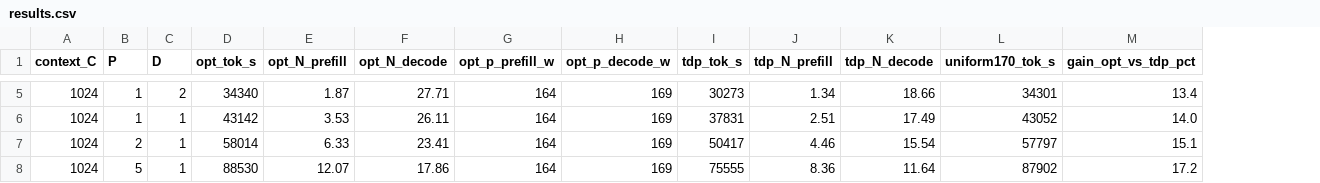
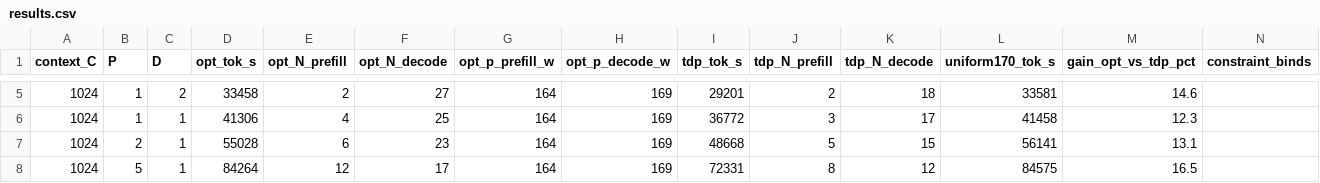
Before and after one commit to Markliu225/powerchar, a CSV file: rack_power_capping/results.csv, drawn as a sheet; only a part is shown, gaps mark what is left out; the diff covers the shown part only; the diff names each change by its address in the sheet, - before the commit and + after, or states it on an @@ line.

```diff
--- a/rack_power_capping/results.csv
+++ b/rack_power_capping/results.csv
+column N (constraint_binds), empty
-D5 (opt_tok_s): 34340
+D5 (opt_tok_s): 33458
-E5 (opt_N_prefill): 1.87
+E5 (opt_N_prefill): 2
-F5 (opt_N_decode): 27.71
+F5 (opt_N_decode): 27
-I5 (tdp_tok_s): 30273
+I5 (tdp_tok_s): 29201
-J5 (tdp_N_prefill): 1.34
+J5 (tdp_N_prefill): 2
-K5 (tdp_N_decode): 18.66
+K5 (tdp_N_decode): 18
-L5 (uniform170_tok_s): 34301
+L5 (uniform170_tok_s): 33581
-M5 (gain_opt_vs_tdp_pct): 13.4
+M5 (gain_opt_vs_tdp_pct): 14.6
-D6 (opt_tok_s): 43142
+D6 (opt_tok_s): 41306
-E6 (opt_N_prefill): 3.53
+E6 (opt_N_prefill): 4
-F6 (opt_N_decode): 26.11
+F6 (opt_N_decode): 25
-I6 (tdp_tok_s): 37831
+I6 (tdp_tok_s): 36772
-J6 (tdp_N_prefill): 2.51
+J6 (tdp_N_prefill): 3
-K6 (tdp_N_decode): 17.49
+K6 (tdp_N_decode): 17
-L6 (uniform170_tok_s): 43052
+L6 (uniform170_tok_s): 41458
-M6 (gain_opt_vs_tdp_pct): 14.0
+M6 (gain_opt_vs_tdp_pct): 12.3
-D7 (opt_tok_s): 58014
+D7 (opt_tok_s): 55028
-E7 (opt_N_prefill): 6.33
+E7 (opt_N_prefill): 6
-F7 (opt_N_decode): 23.41
+F7 (opt_N_decode): 23
-I7 (tdp_tok_s): 50417
+I7 (tdp_tok_s): 48668
-J7 (tdp_N_prefill): 4.46
+J7 (tdp_N_prefill): 5
-K7 (tdp_N_decode): 15.54
+K7 (tdp_N_decode): 15
-L7 (uniform170_tok_s): 57797
+L7 (uniform170_tok_s): 56141
-M7 (gain_opt_vs_tdp_pct): 15.1
+M7 (gain_opt_vs_tdp_pct): 13.1
-D8 (opt_tok_s): 88530
+D8 (opt_tok_s): 84264
-E8 (opt_N_prefill): 12.07
+E8 (opt_N_prefill): 12
-F8 (opt_N_decode): 17.86
+F8 (opt_N_decode): 17
-I8 (tdp_tok_s): 75555
+I8 (tdp_tok_s): 72331
-J8 (tdp_N_prefill): 8.36
+J8 (tdp_N_prefill): 8
-K8 (tdp_N_decode): 11.64
+K8 (tdp_N_decode): 12
-L8 (uniform170_tok_s): 87902
+L8 (uniform170_tok_s): 84575
-M8 (gain_opt_vs_tdp_pct): 17.2
+M8 (gain_opt_vs_tdp_pct): 16.5
```
Also changed, not shown: 40 edited cells elsewhere in this file, 8 other files.
